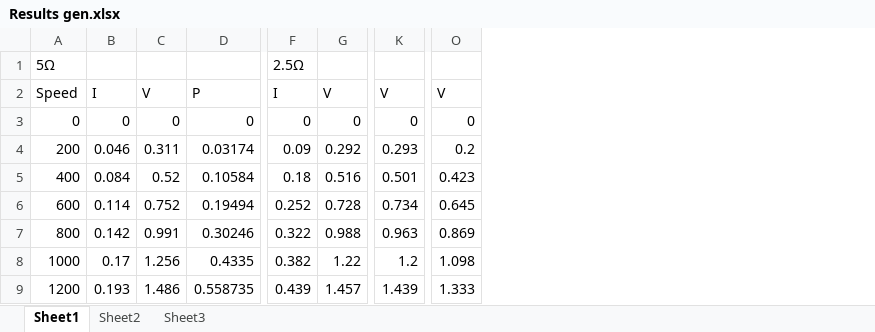
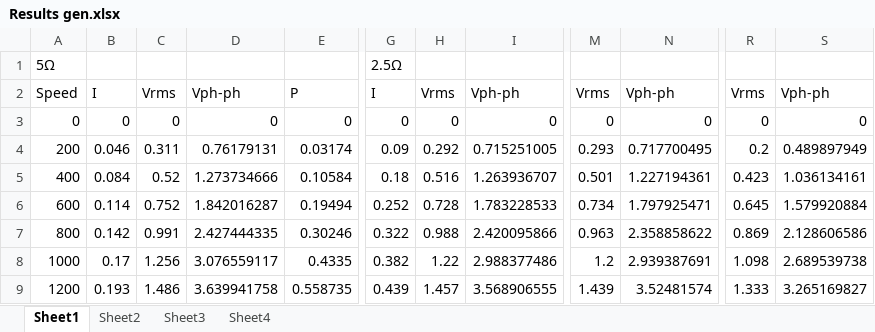
Before and after one commit to mickeyboss123/enel427, an Excel workbook: Results gen.xlsx, sheet Sheet1, drawn as a sheet; only a part is shown, gaps mark what is left out; values as stored, in another font and other column widths than the file's, no borders; charts and pictures not drawn; addresses are those after the commit; the diff names each change by its address in the sheet, - before the commit and + after, or states it on an @@ line.

```diff
--- a/Results gen.xlsx (sheet Sheet1)
+++ b/Results gen.xlsx (sheet Sheet1)
+sheet tab: Sheet4
+column D, rows 2-9: Vph-ph | 0 | 0.76179131 | 1.273734666 | 1.842016287 | 2.427444335 | 3.076559117 | 3.639941758
+column I, rows 2-9: Vph-ph | 0 | 0.715251005 | 1.263936707 | 1.783228533 | 2.420095866 | 2.988377486 | 3.568906555
+column N, rows 2-9: Vph-ph | 0 | 0.717700495 | 1.227194361 | 1.797925471 | 2.358858622 | 2.939387691 | 3.52481574
+column S, rows 2-9: Vph-ph | 0 | 0.489897949 | 1.036134161 | 1.579920884 | 2.128606586 | 2.689539738 | 3.265169827
-C2: V
+C2: Vrms
-H2: V
+H2: Vrms
-M2: V
+M2: Vrms
-R2: V
+R2: Vrms
```
Also changed, not shown: sheet Sheet3, sheet Sheet2, formulas that keep their value, charts or pictures, 1 other file.
